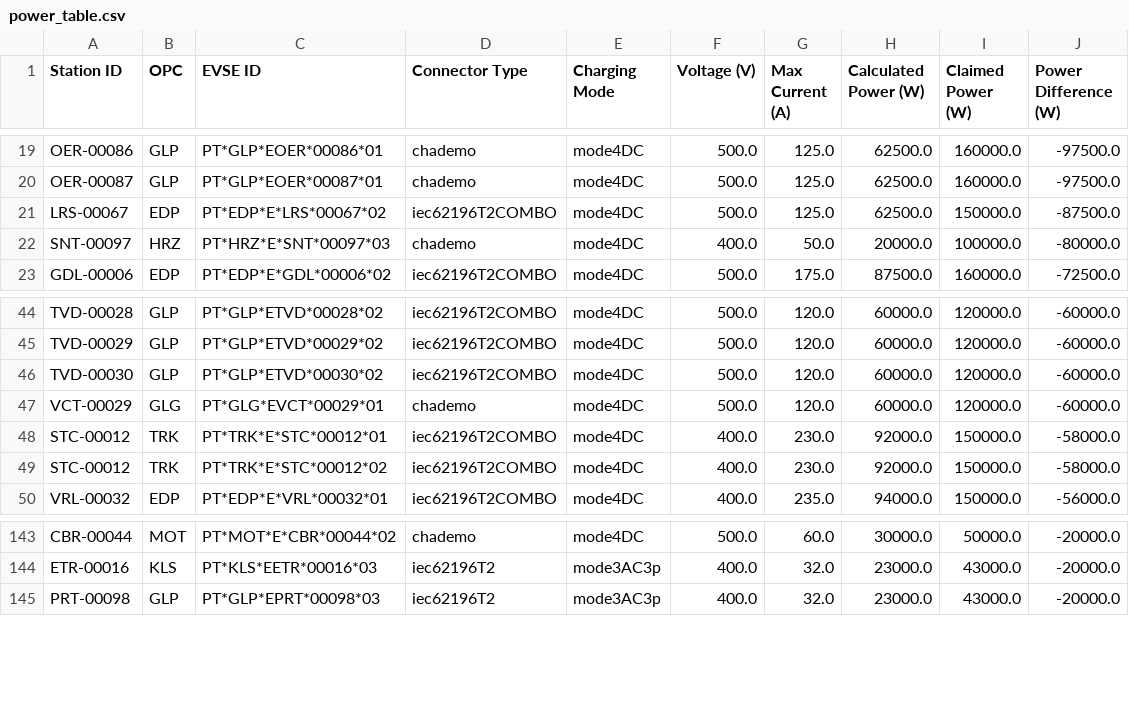
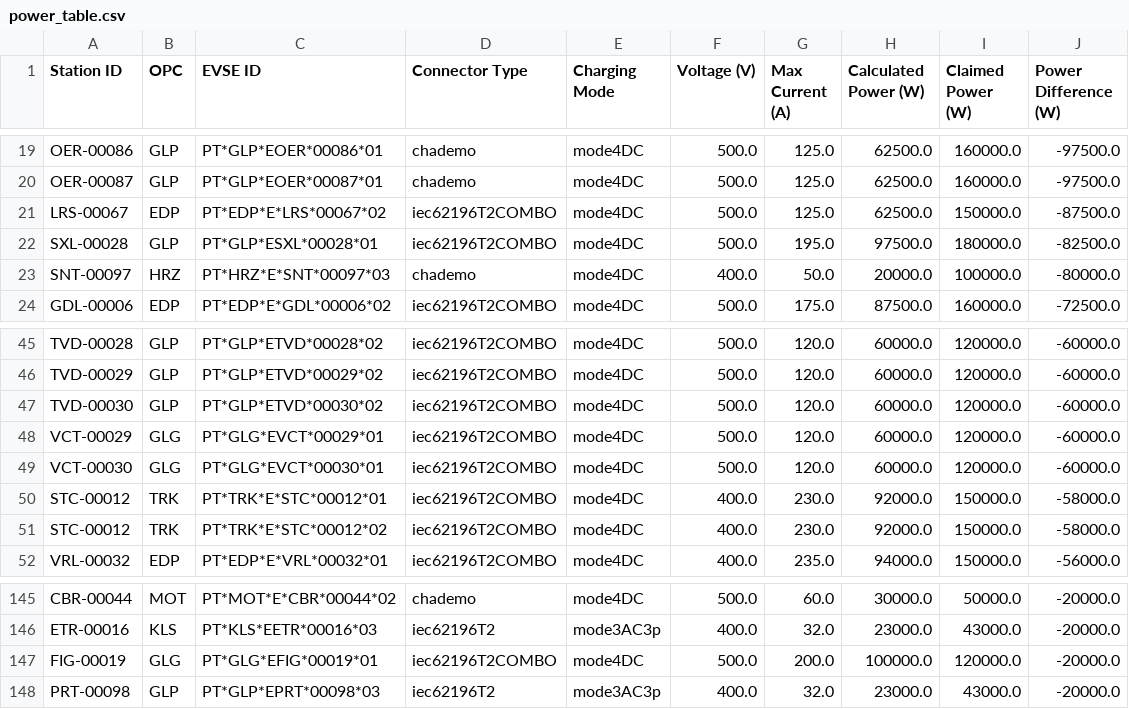
Before and after one commit to avataranedotas/get_NAP_mobie, a CSV file: power_table.csv, drawn as a sheet; only a part is shown, gaps mark what is left out.

```diff
--- a/power_table.csv
+++ b/power_table.csv
@@ -21,2 +21,3 @@ OER-00087;GLP;PT*GLP*EOER*00087*01;chademo;mode4DC;500.0;125.0;62500.0;160000.0;
 LRS-00067;EDP;PT*EDP*E*LRS*00067*02;iec62196T2COMBO;mode4DC;500.0;125.0;62500.0;150000.0;-87500.0
+SXL-00028;GLP;PT*GLP*ESXL*00028*01;iec62196T2COMBO;mode4DC;500.0;195.0;97500.0;180000.0;-82500.0
 SNT-00097;HRZ;PT*HRZ*E*SNT*00097*03;chademo;mode4DC;400.0;50.0;20000.0;100000.0;-80000.0
@@ -46,3 +47,4 @@ TVD-00029;GLP;PT*GLP*ETVD*00029*02;iec62196T2COMBO;mode4DC;500.0;120.0;60000.0;1
 TVD-00030;GLP;PT*GLP*ETVD*00030*02;iec62196T2COMBO;mode4DC;500.0;120.0;60000.0;120000.0;-60000.0
-VCT-00029;GLG;PT*GLG*EVCT*00029*01;chademo;mode4DC;500.0;120.0;60000.0;120000.0;-60000.0
+VCT-00029;GLG;PT*GLG*EVCT*00029*01;iec62196T2COMBO;mode4DC;500.0;120.0;60000.0;120000.0;-60000.0
+VCT-00030;GLG;PT*GLG*EVCT*00030*01;iec62196T2COMBO;mode4DC;500.0;120.0;60000.0;120000.0;-60000.0
 STC-00012;TRK;PT*TRK*E*STC*00012*01;iec62196T2COMBO;mode4DC;400.0;230.0;92000.0;150000.0;-58000.0
@@ -144,2 +146,3 @@ CBR-00044;MOT;PT*MOT*E*CBR*00044*02;chademo;mode4DC;500.0;60.0;30000.0;50000.0;-
 ETR-00016;KLS;PT*KLS*EETR*00016*03;iec62196T2;mode3AC3p;400.0;32.0;23000.0;43000.0;-20000.0
+FIG-00019;GLG;PT*GLG*EFIG*00019*01;iec62196T2COMBO;mode4DC;500.0;200.0;100000.0;120000.0;-20000.0
 PRT-00098;GLP;PT*GLP*EPRT*00098*03;iec62196T2;mode3AC3p;400.0;32.0;23000.0;43000.0;-20000.0
```
Also changed, not shown: opc_counts.csv, opc_counts.tsv, 10 other files.
